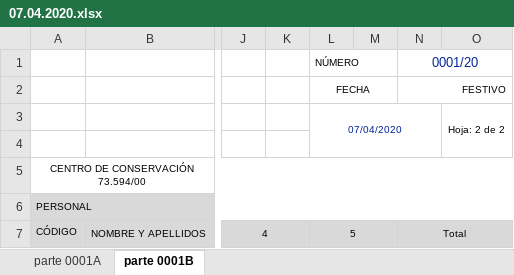
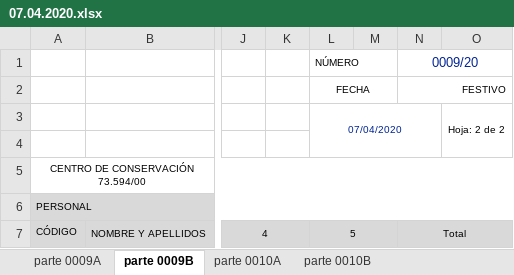
Before and after one commit to juseq/prova_per_jupyter, an Excel workbook: dissenyador/07.04.2020.xlsx, sheet parte 0009B, drawn as a sheet; only a part is shown, gaps mark what is left out; values as stored, in another font and other column widths than the file's, no borders; charts and pictures not drawn; the diff names each change by its address in the sheet, - before the commit and + after, or states it on an @@ line.

```diff
--- a/dissenyador/07.04.2020.xlsx (sheet parte 0009B)
+++ b/dissenyador/07.04.2020.xlsx (sheet parte 0009B)
-sheet tab: parte 0001A
+sheet tab: parte 0009A
-sheet tab: parte 0001B
+sheet tab: parte 0009B
+sheet tab: parte 0010A
+sheet tab: parte 0010B
-N1: 0001/20
+N1: 0009/20
```
Also changed, not shown: sheet parte 0009A, charts or pictures, 5 other files.
